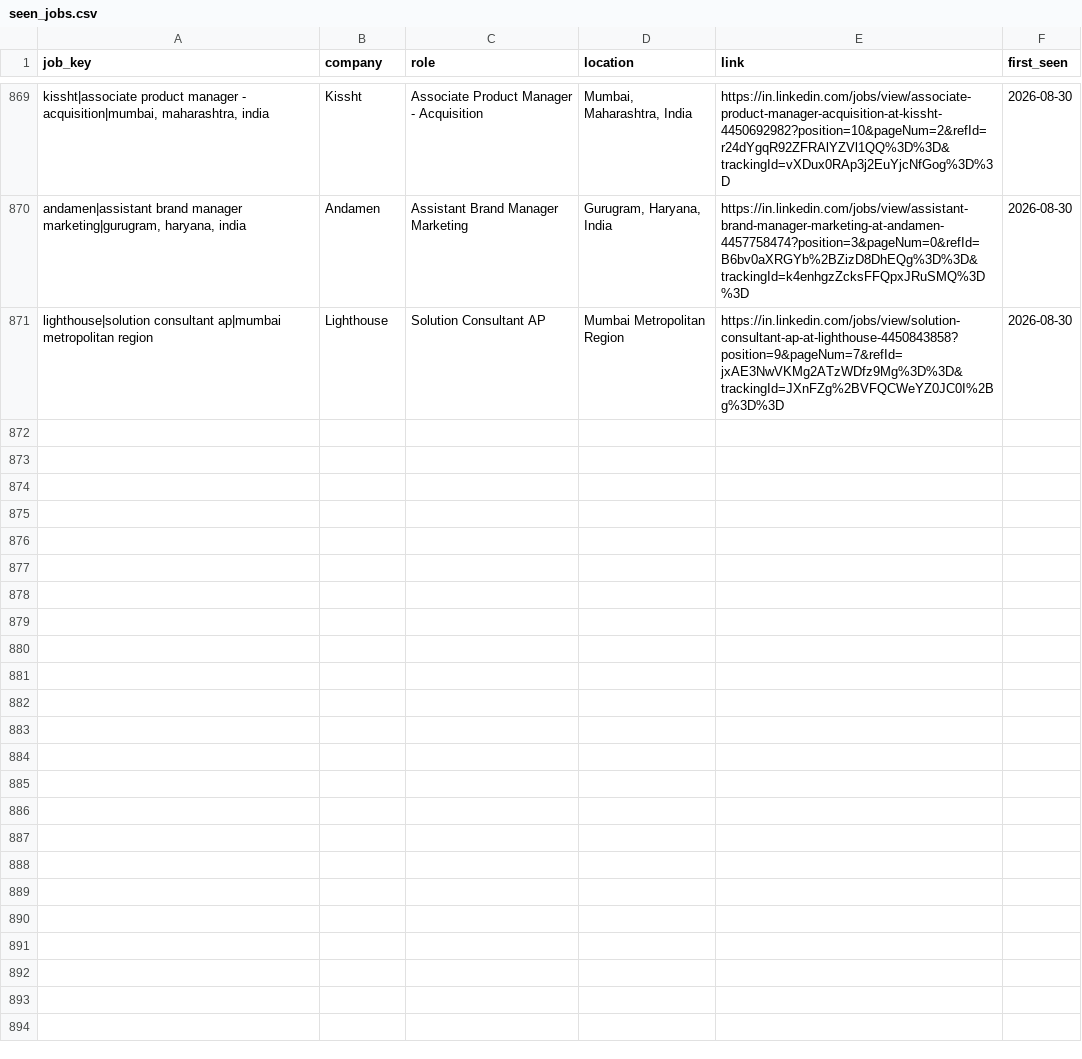
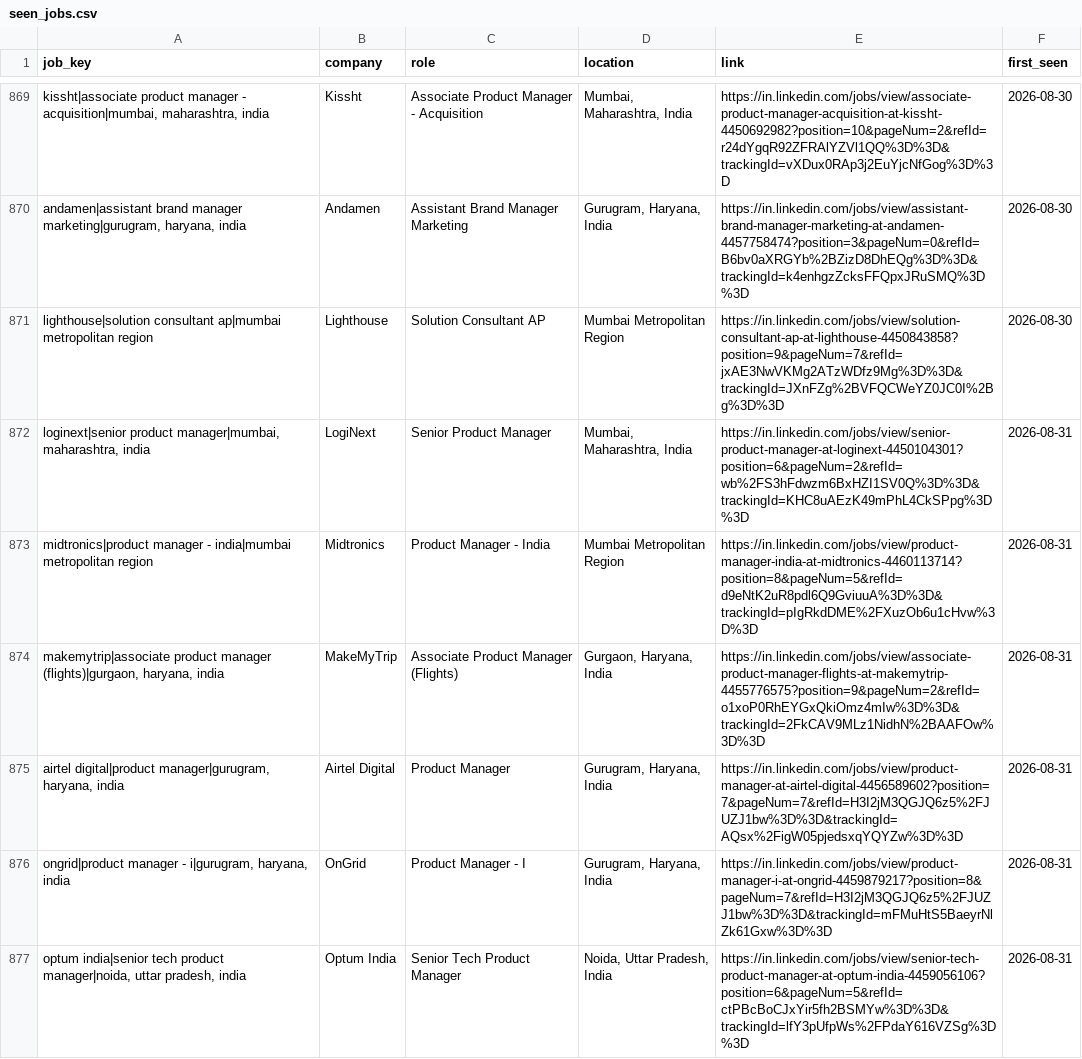
Before and after one commit to yamini1312singh/job-crawler, a CSV file: data/seen_jobs.csv, drawn as a sheet; only a part is shown, gaps mark what is left out; the diff covers the shown part only; the diff names each change by its address in the sheet, - before the commit and + after, or states it on an @@ line.

```diff
--- a/data/seen_jobs.csv
+++ b/data/seen_jobs.csv
+row 872: loginext|senior product manager|mumbai, maharashtra, india | LogiNext | Senior Product Manager | Mumbai, Maharashtra, India | https://in.linkedin.com/jobs/view/senior-product-manager-at-loginext-4450104301?position=6&pageNum=2&refId=wb%2FS3hFdwzm6BxHZI1SV0Q%3D%3D&trackingId=KHC8uAEzK49mPhL4CkSPpg%3D%3D | 2026-08-31
+row 873: midtronics|product manager - india|mumbai metropolitan region | Midtronics | Product Manager - India | Mumbai Metropolitan Region | https://in.linkedin.com/jobs/view/product-manager-india-at-midtronics-4460113714?position=8&pageNum=5&refId=d9eNtK2uR8pdl6Q9GviuuA%3D%3D&trackingId=pIgRkdDME%2FXuzOb6u1cHvw%3D%3D | 2026-08-31
+row 874: makemytrip|associate product manager (flights)|gurgaon, haryana, india | MakeMyTrip | Associate Product Manager (Flights) | Gurgaon, Haryana, India | https://in.linkedin.com/jobs/view/associate-product-manager-flights-at-makemytrip-4455776575?position=9&pageNum=2&refId=o1xoP0RhEYGxQkiOmz4mIw%3D%3D&trackingId=2FkCAV9MLz1NidhN%2BAAFOw%3D%3D | 2026-08-31
+row 875: airtel digital|product manager|gurugram, haryana, india | Airtel Digital | Product Manager | Gurugram, Haryana, India | https://in.linkedin.com/jobs/view/product-manager-at-airtel-digital-4456589602?position=7&pageNum=7&refId=H3I2jM3QGJQ6z5%2FJUZJ1bw%3D%3D&trackingId=AQsx%2FigW05pjedsxqYQYZw%3D%3D | 2026-08-31
+row 876: ongrid|product manager - i|gurugram, haryana, india | OnGrid | Product Manager - I | Gurugram, Haryana, India | https://in.linkedin.com/jobs/view/product-manager-i-at-ongrid-4459879217?position=8&pageNum=7&refId=H3I2jM3QGJQ6z5%2FJUZJ1bw%3D%3D&trackingId=mFMuHtS5BaeyrNlZk61Gxw%3D%3D | 2026-08-31
+row 877: optum india|senior tech product manager|noida, uttar pradesh, india | Optum India | Senior Tech Product Manager | Noida, Uttar Pradesh, India | https://in.linkedin.com/jobs/view/senior-tech-product-manager-at-optum-india-4459056106?position=6&pageNum=5&refId=ctPBcBoCJxYir5fh2BSMYw%3D%3D&trackingId=lfY3pUfpWs%2FPdaY616VZSg%3D%3D | 2026-08-31
```
Also changed, not shown: 5 added rows elsewhere in this file, data/jobs.csv, 1 other file.
